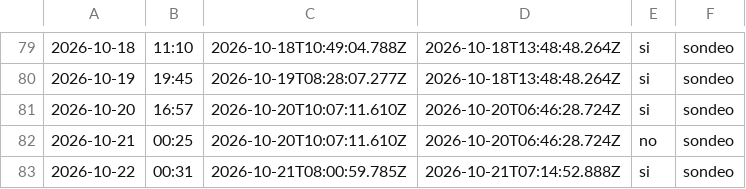
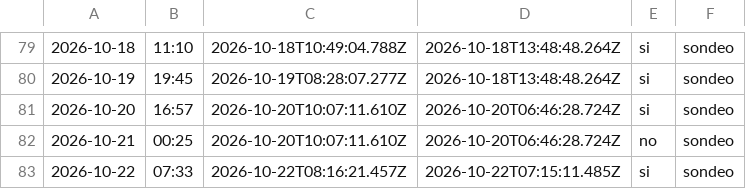
Before and after one commit to cristian23cor/secop-analytics-platform, a CSV file: exploration/cadencia.csv, drawn as a sheet; only a part is shown, gaps mark what is left out; the diff names each change by its address in the sheet, - before the commit and + after, or states it on an @@ line.

```diff
--- a/exploration/cadencia.csv
+++ b/exploration/cadencia.csv
-B83: 00:31
+B83: 07:33
-C83: 2026-10-21T08:00:59.785Z
+C83: 2026-10-22T08:16:21.457Z
-D83: 2026-10-21T07:14:52.888Z
+D83: 2026-10-22T07:15:11.485Z
```
